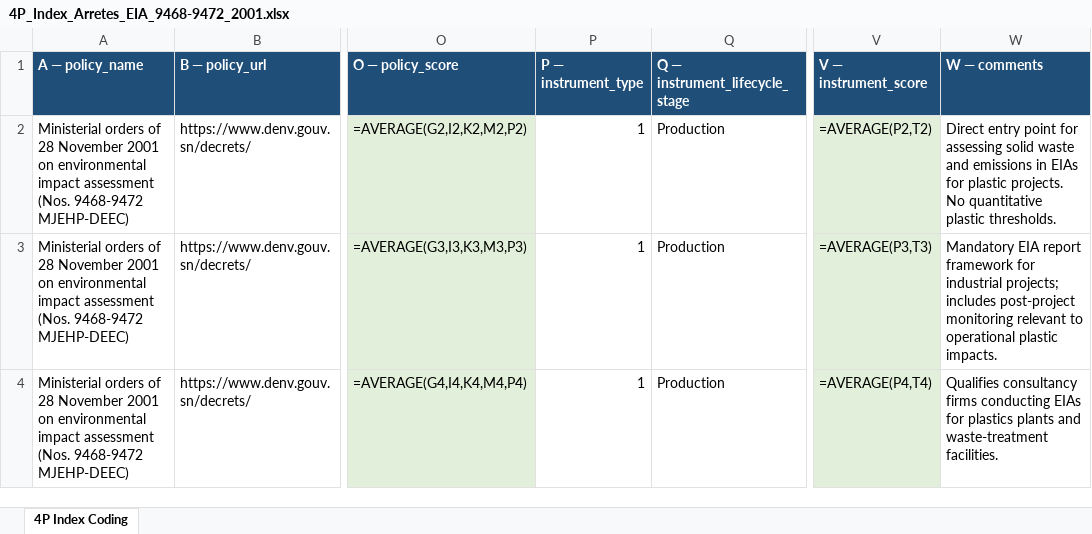
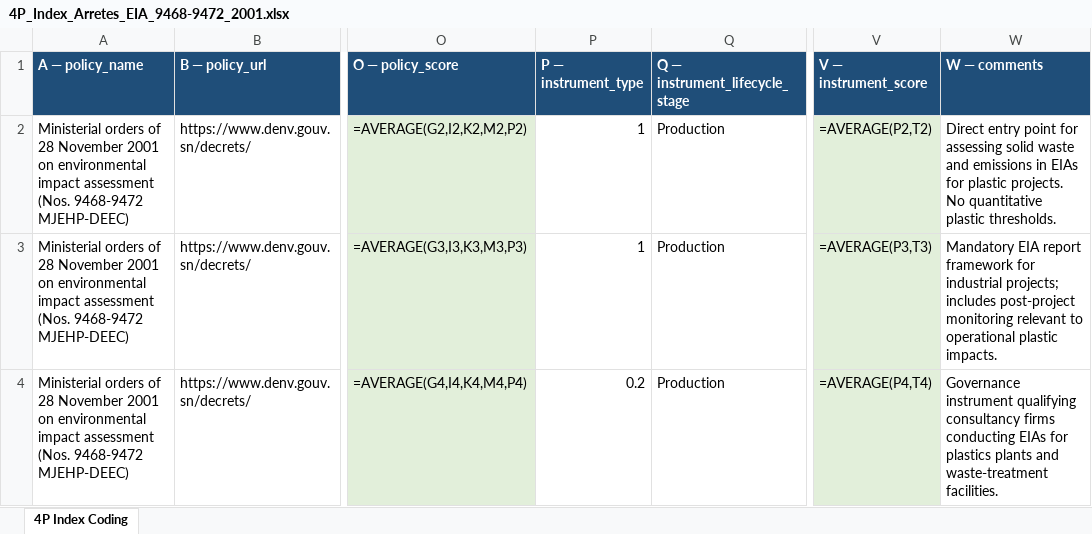
Before and after one commit to shivrain/Thinkswiss, an Excel workbook: 4P_Index_Arretes_EIA_9468-9472_2001.xlsx, sheet 4P Index Coding, drawn as a sheet; only a part is shown, gaps mark what is left out; values as stored, in another font and other column widths than the file's, no borders; formulas without a stored value are shown as written; the diff names each change by its address in the sheet, - before the commit and + after, or states it on an @@ line.

```diff
--- a/4P_Index_Arretes_EIA_9468-9472_2001.xlsx (sheet 4P Index Coding)
+++ b/4P_Index_Arretes_EIA_9468-9472_2001.xlsx (sheet 4P Index Coding)
-P4 (P — instrument_type): 1
+P4 (P — instrument_type): 0.2
-W4 (W — comments): Qualifies consultancy firms…
+W4 (W — comments): Governance instrument qualifying consultancy firms…
```
Also changed, not shown: 4P_Index_Decret_2016-1804_Code_Peche_Maritime.xlsx, 4P_Index_Lettre_Politique_Environnement_2016-2020.xlsx, 16 other files.
